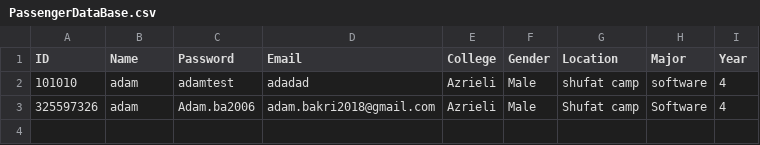
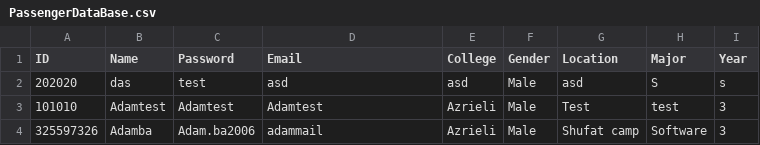
Before and after one commit to adambakri-dev/CampusGo, a CSV file: PassengerDataBase.csv, drawn as a sheet.

```diff
--- a/PassengerDataBase.csv
+++ b/PassengerDataBase.csv
@@ -1,3 +1,4 @@
 ID,Name,Password,Email,College,Gender,Location,Major,Year
-101010,adam,adamtest,adadad,Azrieli,Male,shufat camp,software,4
-325597326,adam,Adam.ba2006,adam.bakri2018@gmail.com,Azrieli,Male,Shufat camp,Software,4
+202020,das,test,asd,asd,Male,asd,S,s
+101010,Adamtest,Adamtest,Adamtest,Azrieli,Male,Test,test,3
+325597326,Adamba,Adam.ba2006,adammail,Azrieli,Male,Shufat camp,Software,3
```
Also changed, not shown: DriverDataBase.csv, out/production/CollegeProject/DriverDataBase.csv, 31 other files.
